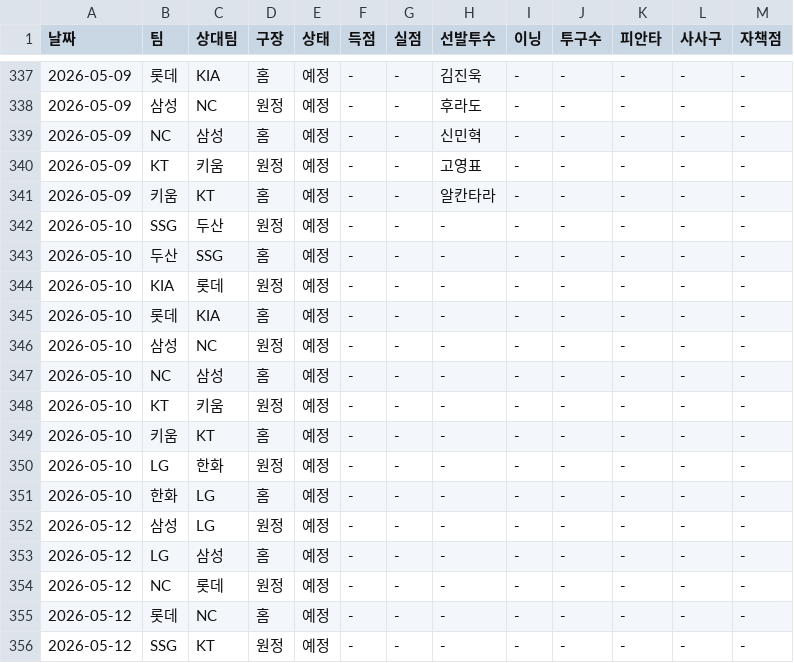
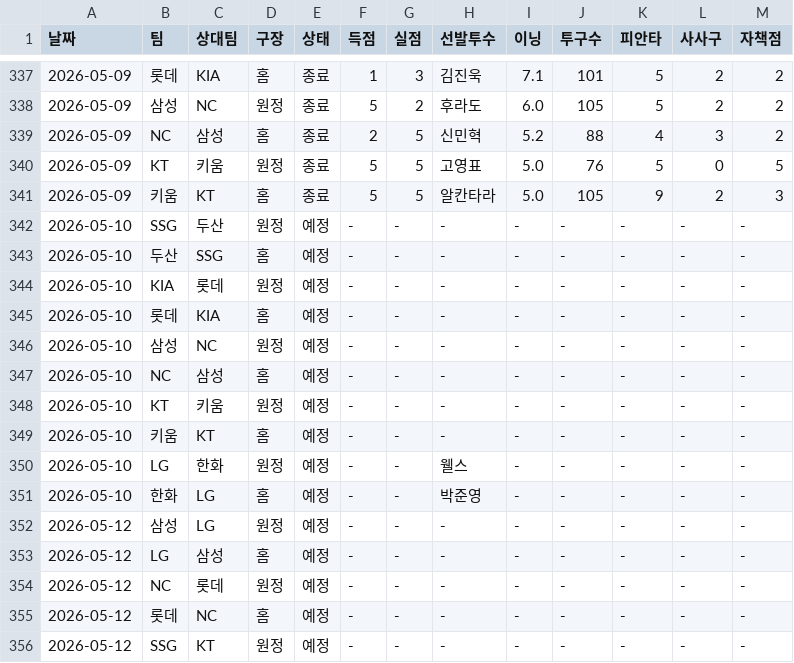
Before and after one commit to smmartworld/kbostarter, a CSV file: 로테이션_마스터데이터.csv, drawn as a sheet; only a part is shown, gaps mark what is left out; the diff covers the shown part only.

```diff
--- a/로테이션_마스터데이터.csv
+++ b/로테이션_마스터데이터.csv
@@ -337,6 +337,6 @@
-2026-05-09,롯데,KIA,홈,예정,-,-,김진욱,-,-,-,-,-
-2026-05-09,삼성,NC,원정,예정,-,-,후라도,-,-,-,-,-
-2026-05-09,NC,삼성,홈,예정,-,-,신민혁,-,-,-,-,-
-2026-05-09,KT,키움,원정,예정,-,-,고영표,-,-,-,-,-
-2026-05-09,키움,KT,홈,예정,-,-,알칸타라,-,-,-,-,-
+2026-05-09,롯데,KIA,홈,종료,1,3,김진욱,7.1,101,5,2,2
+2026-05-09,삼성,NC,원정,종료,5,2,후라도,6.0,105,5,2,2
+2026-05-09,NC,삼성,홈,종료,2,5,신민혁,5.2,88,4,3,2
+2026-05-09,KT,키움,원정,종료,5,5,고영표,5.0,76,5,0,5
+2026-05-09,키움,KT,홈,종료,5,5,알칸타라,5.0,105,9,2,3
 2026-05-10,SSG,두산,원정,예정,-,-,-,-,-,-,-,-
@@ -349,4 +349,4 @@
 2026-05-10,키움,KT,홈,예정,-,-,-,-,-,-,-,-
-2026-05-10,LG,한화,원정,예정,-,-,-,-,-,-,-,-
-2026-05-10,한화,LG,홈,예정,-,-,-,-,-,-,-,-
+2026-05-10,LG,한화,원정,예정,-,-,웰스,-,-,-,-,-
+2026-05-10,한화,LG,홈,예정,-,-,박준영,-,-,-,-,-
 2026-05-12,삼성,LG,원정,예정,-,-,-,-,-,-,-,-
```
Also changed, not shown: 34 edited cells elsewhere in this file.
